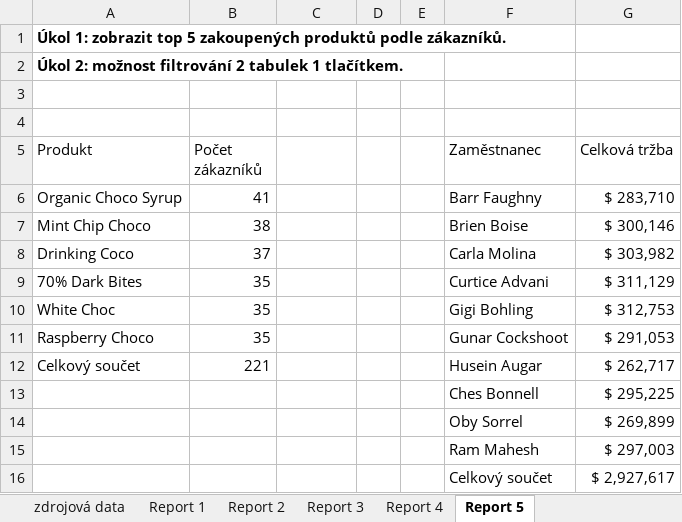
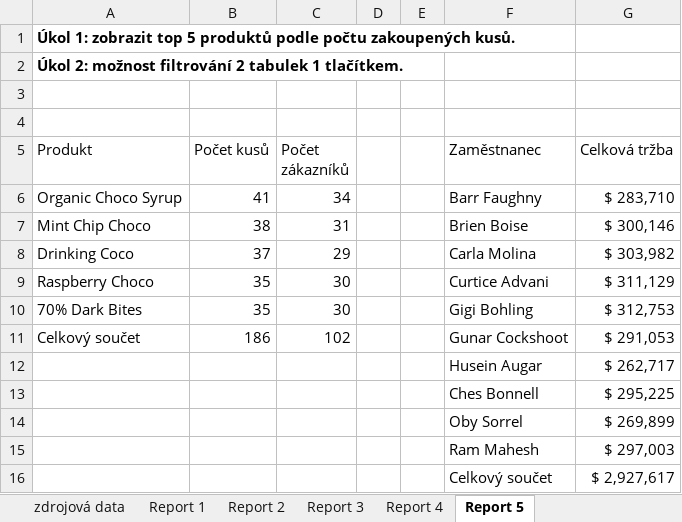
Before and after one commit to tadmil/ukazkove-priklady, an Excel workbook: kontingencni-tabulky/kontingenční tabulky.xlsx, sheet Report 5, drawn as a sheet; values as stored, in another font and other column widths than the file's, no borders; charts and pictures not drawn; removed rows and columns are numbered as before the commit, all else as after; the diff names each change by its address in the sheet, - before the commit and + after, or states it on an @@ line.

Commit message:
Add files via upload

```diff
--- a/kontingencni-tabulky/kontingenční tabulky.xlsx (sheet Report 5)
+++ b/kontingencni-tabulky/kontingenční tabulky.xlsx (sheet Report 5)
-A1 (Produkt): …top 5 zakoupených produktů podle zákazníků.
+A1 (Produkt): …top 5 produktů podle počtu zakoupených kusů.
-B5: Počet zákazníků
+B5: Počet kusů
-C5: (empty)
+C5: Počet zákazníků
-C6 (Počet zákazníků): (empty)
+C6 (Počet zákazníků): 34
-C7 (Počet zákazníků): (empty)
+C7 (Počet zákazníků): 31
-C8 (Počet zákazníků): (empty)
+C8 (Počet zákazníků): 29
-A9 (Produkt): 70% Dark Bites
+A9 (Produkt): Raspberry Choco
-C9:C10 (Počet zákazníků): (empty)
+C9:C10 (Počet zákazníků): 30
-A10 (Produkt): White Choc
+A10 (Produkt): 70% Dark Bites
-row 11: Raspberry Choco | 35 |  |  |  | Gunar Cockshoot | $ 291,053
-row 12: Celkový součet | 221 |  |  |  | Husein Augar | $ 262,717
+row 11: Celkový součet | 186 | 102 |  |  | Gunar Cockshoot | $ 291,053
+row 12:  |  |  |  |  | Husein Augar | $ 262,717
```
Also changed, not shown: sheet Report 2, charts or pictures.
